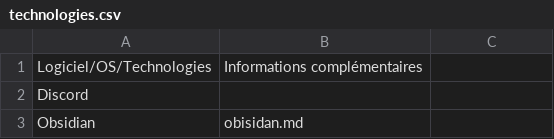
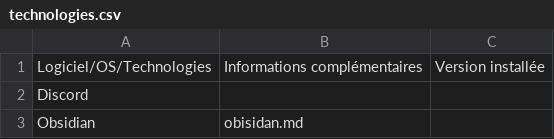
Before and after one commit to laaandryy/Veille, a CSV file: technologies.csv, drawn as a sheet; only a part is shown; the diff names each change by its address in the sheet, - before the commit and + after, or states it on an @@ line.

```diff
--- a/technologies.csv
+++ b/technologies.csv
-C1: (empty)
+C1: Version installée
```
Also changed, not shown: 5 other files.
